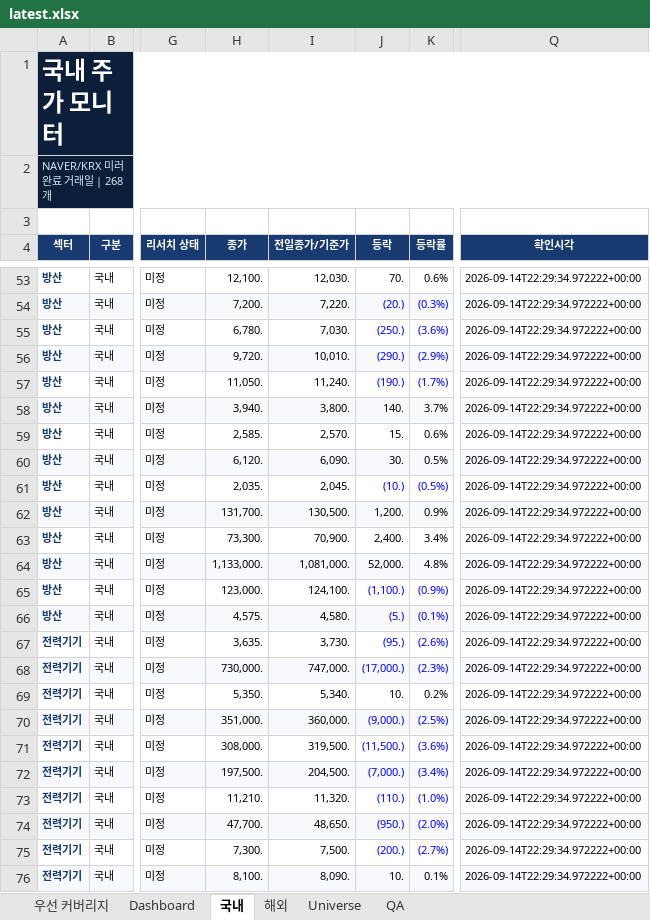
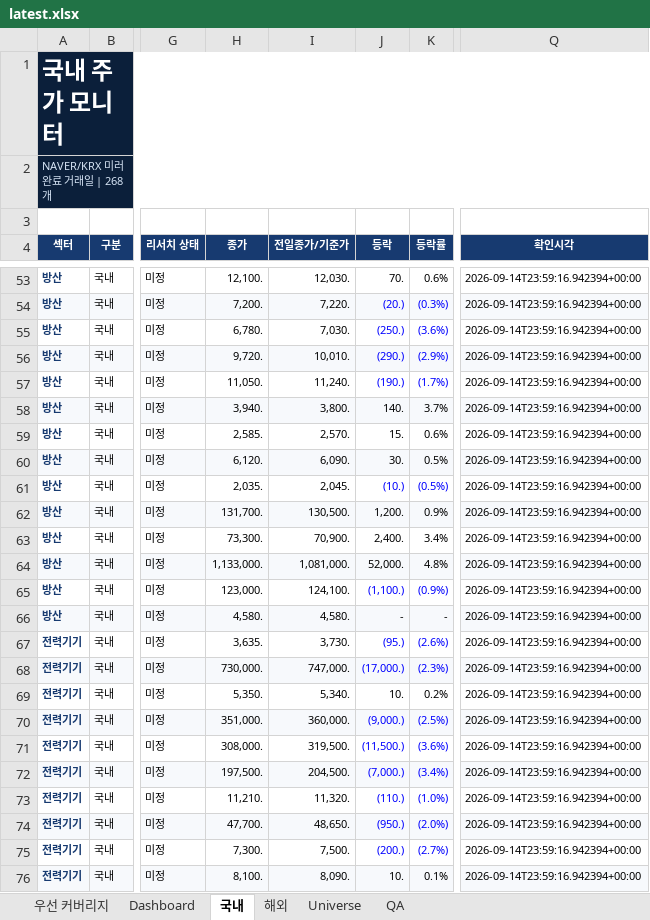
Before and after one commit to lou2sclare-ai/Stock-Price-Update, an Excel workbook: output/latest.xlsx, sheet 국내, drawn as a sheet; only a part is shown, gaps mark what is left out; values as stored, in another font and other column widths than the file's, no borders; conditional formats not drawn; the diff covers the shown part only; the diff names each change by its address in the sheet, - before the commit and + after, or states it on an @@ line.

```diff
--- a/output/latest.xlsx (sheet 국내)
+++ b/output/latest.xlsx (sheet 국내)
-Q53:Q76 (확인시각): 2026-09-14T22:29:34.972222+00:00
+Q53:Q76 (확인시각): 2026-09-14T23:59:16.942394+00:00
-H66 (종가): 4,575.
+H66 (종가): 4,580.
-J66 (등락): (5.)
+J66 (등락): -
-J66:K66 text colour: #0000FF
+J66:K66 text colour: black
-K66 (등락률): (0.1%)
+K66 (등락률): -
```
Also changed, not shown: 250 edited cells elsewhere in this sheet, sheet Dashboard, sheet 해외, sheet 우선 커버리지, sheet QA, sheet Universe, 3 other files.
